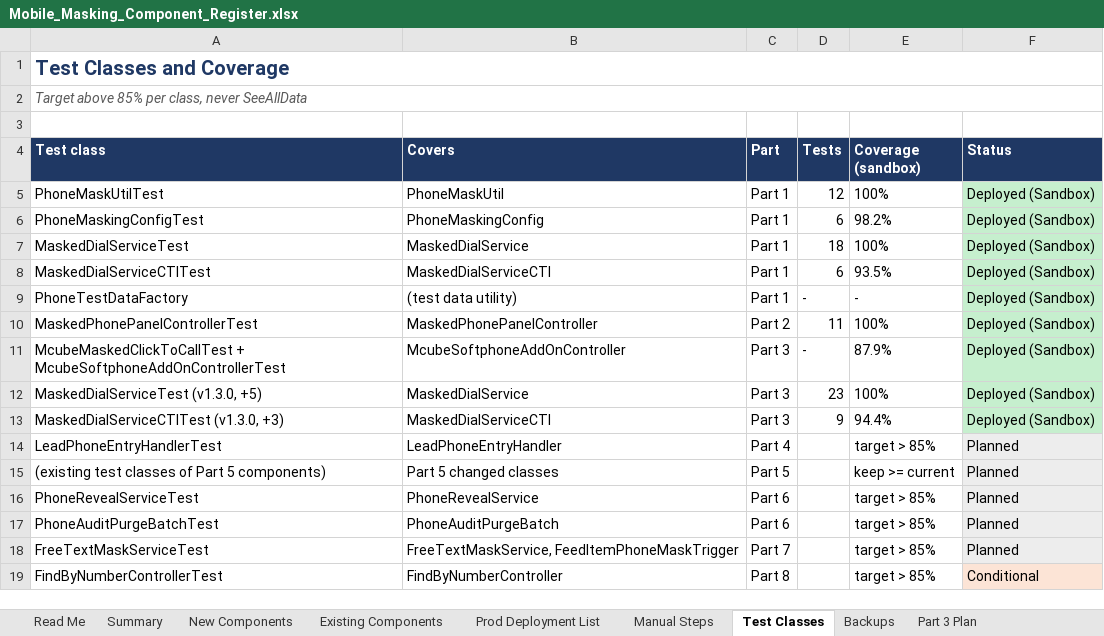
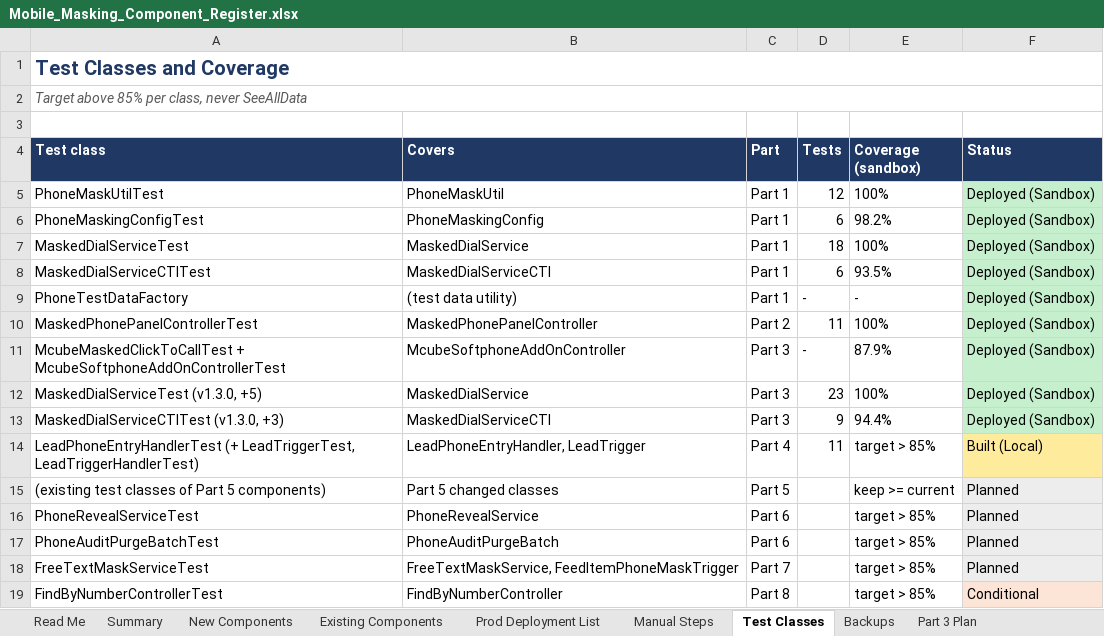
Before and after one commit to ejjigiripraveen-cloud/Mobile-No-masking, an Excel workbook: docs/Mobile_Masking_Component_Register.xlsx, sheet Test Classes, drawn as a sheet; values as stored, in another font and other column widths than the file's, no borders; removed rows and columns are numbered as before the commit, all else as after; the diff names each change by its address in the sheet, - before the commit and + after, or states it on an @@ line.

```diff
--- a/docs/Mobile_Masking_Component_Register.xlsx (sheet Test Classes)
+++ b/docs/Mobile_Masking_Component_Register.xlsx (sheet Test Classes)
-row 14: LeadPhoneEntryHandlerTest | LeadPhoneEntryHandler | Part 4 |  | target > 85% | Planned
+row 14: LeadPhoneEntryHandlerTest (+ LeadTriggerTest, LeadTriggerHandlerTest) | LeadPhoneEntryHandler, LeadTrigger | Part 4 | 11 | target > 85% | Built (Local)
```
Also changed, not shown: sheet Release Bundle, sheet Existing Components, sheet Release Steps, sheet New Components, sheet Summary, 41 other files.
